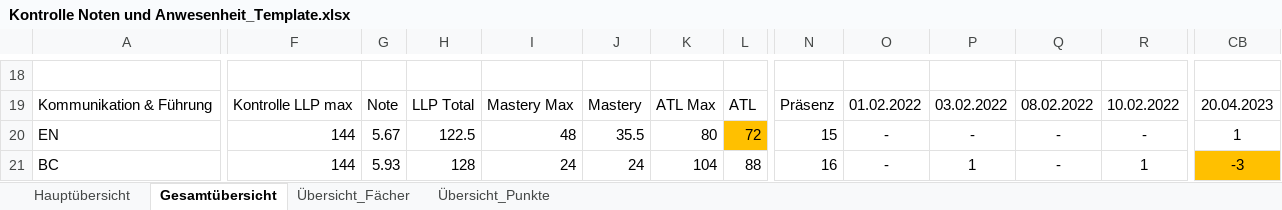
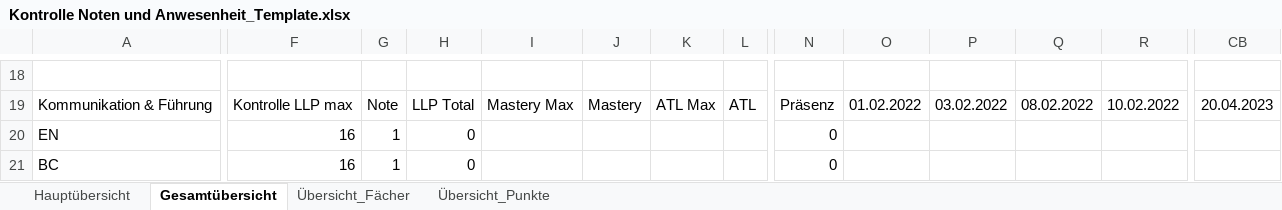
Before and after one commit to hfict-fr22/LLP, an Excel workbook: Kontrolle Noten und Anwesenheit_Template.xlsx, sheet Gesamtübersicht, drawn as a sheet; only a part is shown, gaps mark what is left out; values as stored, in another font and other column widths than the file's, no borders; conditional formats and table styles not drawn; the diff covers the shown part only; the diff names each change by its address in the sheet, - before the commit and + after, or states it on an @@ line.

```diff
--- a/Kontrolle Noten und Anwesenheit_Template.xlsx (sheet Gesamtübersicht)
+++ b/Kontrolle Noten und Anwesenheit_Template.xlsx (sheet Gesamtübersicht)
-F20:F21: 144
+F20:F21: 16
-G20: 5.67
+G20: 1
-H20: 122.5
+H20: 0
-I20: 48
+I20: (empty)
-J20: 35.5
+J20: (empty)
-K20: 80
+K20: (empty)
-L20: 72
+L20: (empty)
-L20 fill: #FFC000
+L20 fill: none
-N20: 15
+N20: 0
-O20:O21: -
+O20:O21: (empty)
-P20: -
+P20: (empty)
-Q20:Q21: -
+Q20:Q21: (empty)
-R20: -
+R20: (empty)
-CB20: 1
+CB20: (empty)
-G21: 5.93
+G21: 1
-H21: 128
+H21: 0
-I21: 24
+I21: (empty)
-J21: 24
+J21: (empty)
-K21: 104
+K21: (empty)
-L21: 88
+L21: (empty)
-N21: 16
+N21: 0
-P21: 1
+P21: (empty)
-R21: 1
+R21: (empty)
-CB21: -3
+CB21: (empty)
-CB21 fill: #FFC000
+CB21 fill: none
```
Also changed, not shown: 1642 edited cells and cell formats elsewhere in this sheet, sheet Hauptübersicht.
